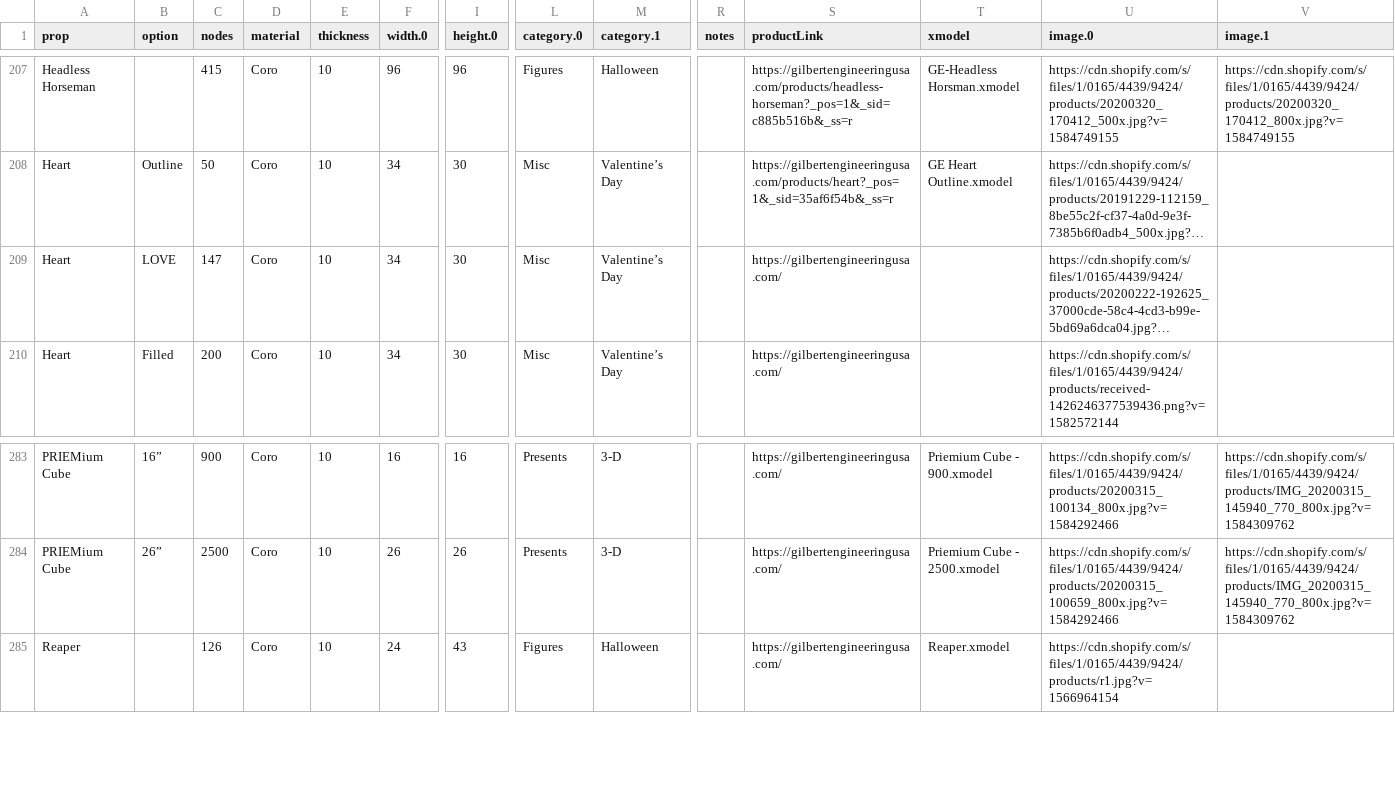
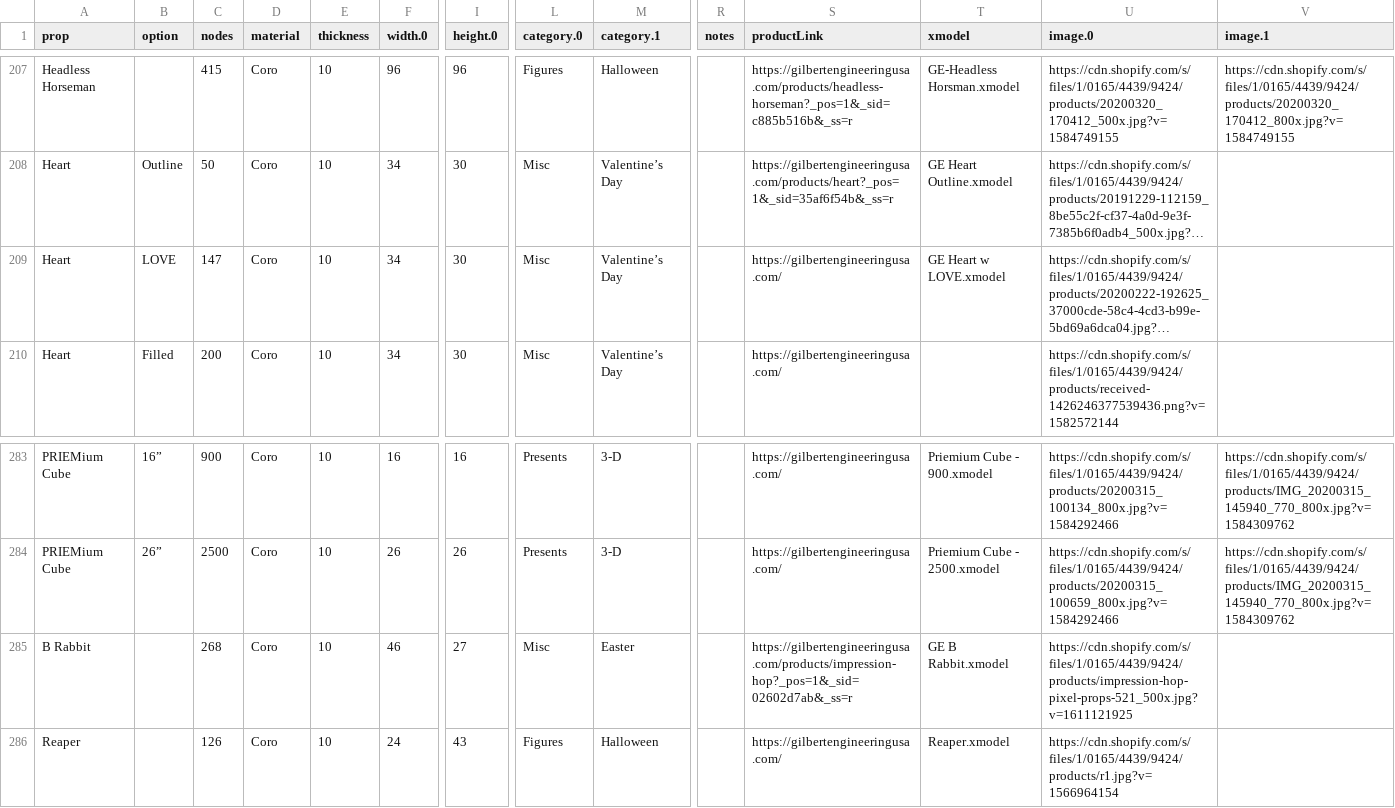
Before and after one commit to GEUSA/xmodels, a CSV file: ge-props.csv, drawn as a sheet; only a part is shown, gaps mark what is left out; long unchanged cells end in …; rows hold the shown columns only; the diff names each change by its address in the sheet, - before the commit and + after, or states it on an @@ line.

Commit message:
Add files via upload

```diff
--- a/ge-props.csv
+++ b/ge-props.csv
-T209 (xmodel): (empty)
+T209 (xmodel): GE Heart w LOVE.xmodel
+row 285: B Rabbit |  | 268 | Coro | 10 | 46 | 27 | Misc | Easter |  | https://gilbertengineeringusa.com/products/impression-hop?_pos=1&_sid=02602d7ab&_ss=r | GE B Rabbit.xmodel | https://cdn.shopify.com/s/files/1/0165/4439/9424/products/impression-hop-pixel-props-521_500x.jpg?v=1611121925
```
